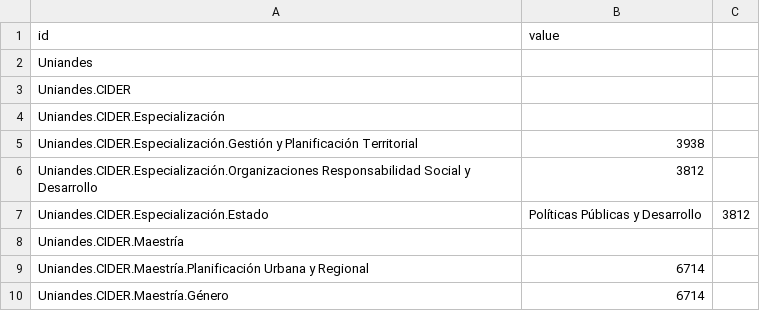
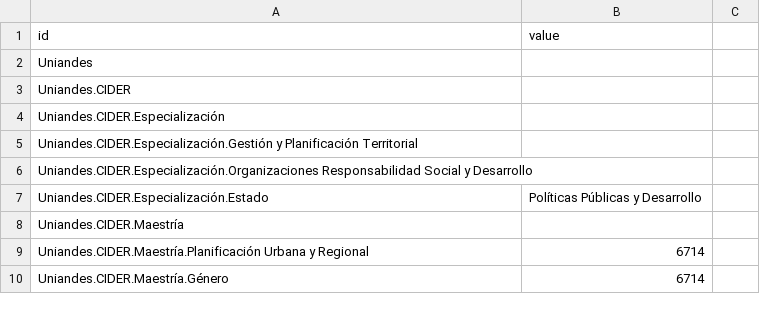
Before and after one commit to yjc1984/Visual, a CSV file: DatosArbol.csv, drawn as a sheet; only a part is shown; the diff names each change by its address in the sheet, - before the commit and + after, or states it on an @@ line.

Commit message:
Update DatosArbol.csv

```diff
--- a/DatosArbol.csv
+++ b/DatosArbol.csv
-B5 (value): 3938
+B5 (value): (empty)
-B6 (value): 3812
+B6 (value): (empty)
-C7: 3812
+C7: (empty)
```
